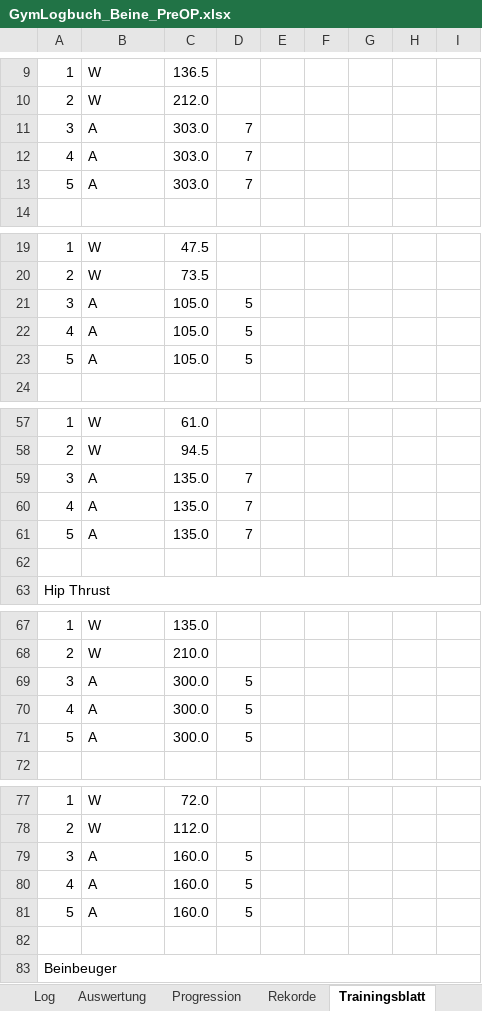
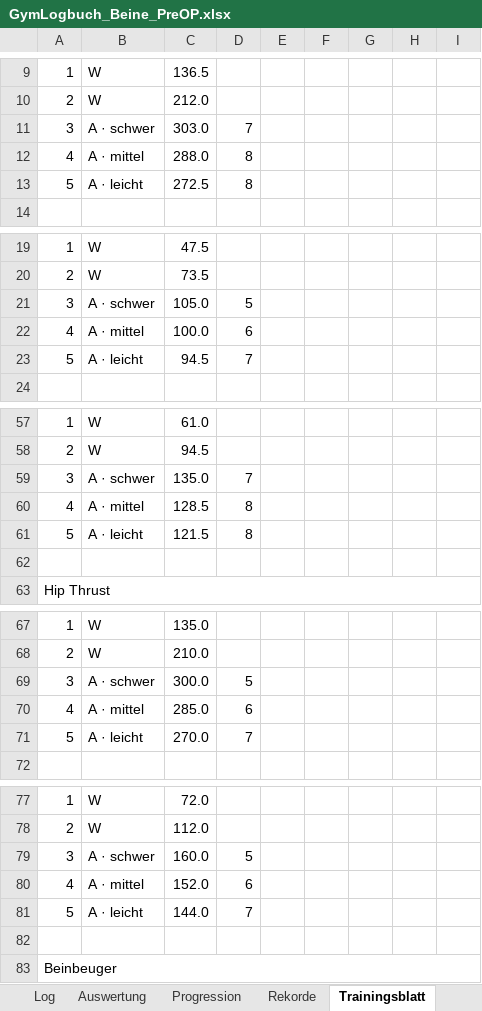
Before and after one commit to Ghostburaq/Burak, an Excel workbook: gym/GymLogbuch_Beine_PreOP.xlsx, sheet Trainingsblatt, drawn as a sheet; only a part is shown, gaps mark what is left out; values as stored, in another font and other column widths than the file's, no cell formats; conditional formats not drawn; removed rows and columns are numbered as before the commit, all else as after; the diff covers the shown part only; the diff names each change by its address in the sheet, - before the commit and + after, or states it on an @@ line.

```diff
--- a/gym/GymLogbuch_Beine_PreOP.xlsx (sheet Trainingsblatt)
+++ b/gym/GymLogbuch_Beine_PreOP.xlsx (sheet Trainingsblatt)
-B11: A
+B11: A · schwer
-row 12: 4 | A | 303.0 | 7
-row 13: 5 | A | 303.0 | 7
+row 12: 4 | A · mittel | 288.0 | 8
+row 13: 5 | A · leicht | 272.5 | 8
-B21: A
+B21: A · schwer
-row 22: 4 | A | 105.0 | 5
-row 23: 5 | A | 105.0 | 5
+row 22: 4 | A · mittel | 100.0 | 6
+row 23: 5 | A · leicht | 94.5 | 7
-B59: A
+B59: A · schwer
-row 60: 4 | A | 135.0 | 7
-row 61: 5 | A | 135.0 | 7
+row 60: 4 | A · mittel | 128.5 | 8
+row 61: 5 | A · leicht | 121.5 | 8
-B69: A
+B69: A · schwer
-row 70: 4 | A | 300.0 | 5
-row 71: 5 | A | 300.0 | 5
+row 70: 4 | A · mittel | 285.0 | 6
+row 71: 5 | A · leicht | 270.0 | 7
-B79: A
+B79: A · schwer
-row 80: 4 | A | 160.0 | 5
-row 81: 5 | A | 160.0 | 5
+row 80: 4 | A · mittel | 152.0 | 6
+row 81: 5 | A · leicht | 144.0 | 7
```
Also changed, not shown: 70 added rows, 70 removed rows and 35 edited cells elsewhere in this sheet, sheet Start, sheet Dashboard, sheet OP-Countdown, cell formats, formulas that keep their value, charts or pictures, gym/GymLogbuch_Beine.xlsx, 4 other files.
